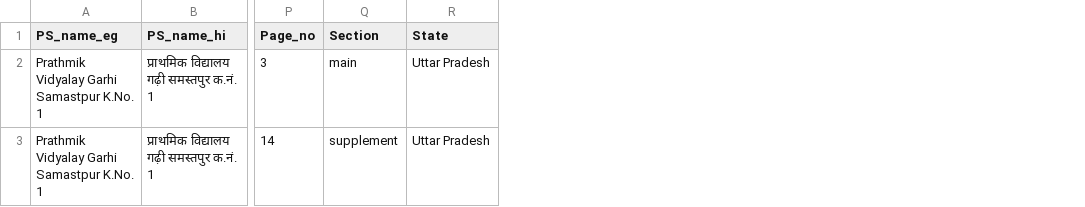
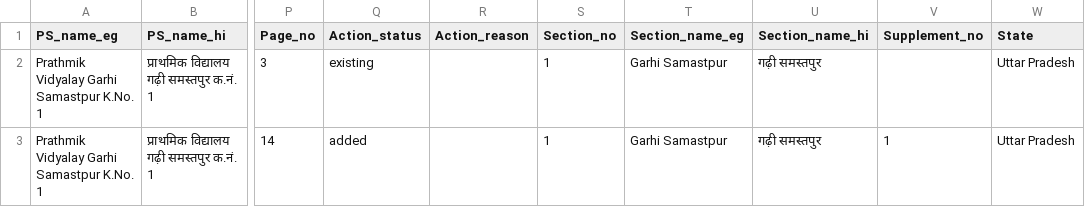
Before and after one commit to Furquan712/Brahmastra_OCR_Eroll, a CSV file: example/Uttar Pradesh-390-Varanasi Cantt-2024-Final.csv, drawn as a sheet; only a part is shown, gaps mark what is left out; removed rows and columns are numbered as before the commit, all else as after; the diff names each change by its address in the sheet, - before the commit and + after, or states it on an @@ line.

```diff
--- a/example/Uttar Pradesh-390-Varanasi Cantt-2024-Final.csv
+++ b/example/Uttar Pradesh-390-Varanasi Cantt-2024-Final.csv
-column Q (Section), rows 2-3: main | supplement
+column Q (Action_status), rows 2-3: existing | added
+column R (Action_reason), empty
+column S (Section_no), rows 2-3: 1 | 1
+column T (Section_name_eg), rows 2-3: Garhi Samastpur | Garhi Samastpur
+column U (Section_name_hi), rows 2-3: गढ़ी समस्तपुर | गढ़ी समस्तपुर
+column V (Supplement_no), row 3: 1
```
Also changed, not shown: 24 other files.
